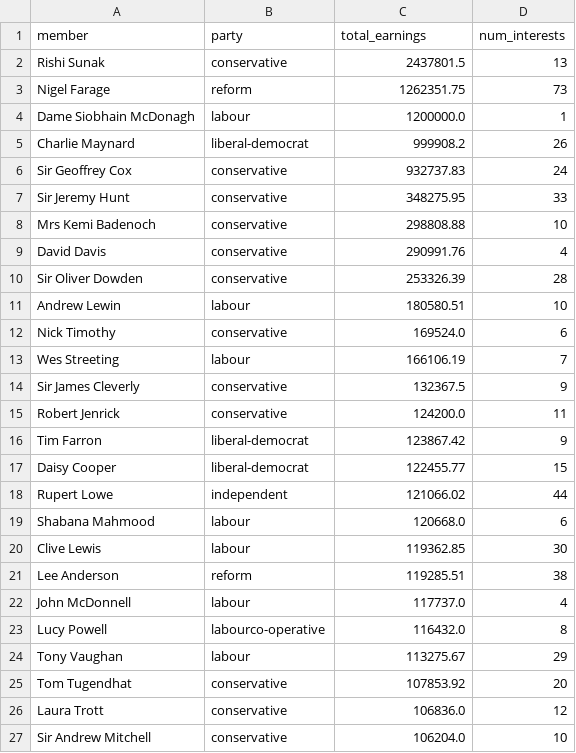
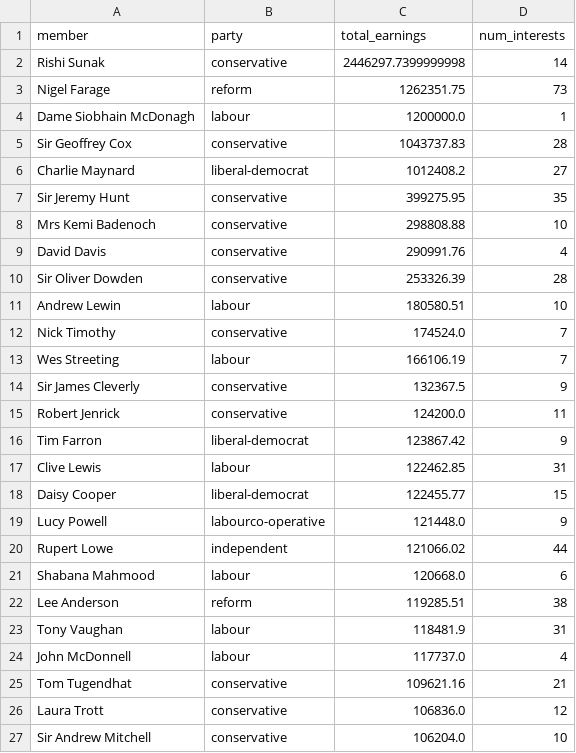
Before and after one commit to fwebb-ship-it/mp-earnings, a CSV file: outputs/top_earners.csv, drawn as a sheet; only a part is shown; the diff covers the shown part only.

```diff
--- a/outputs/top_earners.csv
+++ b/outputs/top_earners.csv
@@ -1,8 +1,8 @@
 member,party,total_earnings,num_interests
-Rishi Sunak,conservative,2437801.5,13
+Rishi Sunak,conservative,2446297.7399999998,14
 Nigel Farage,reform,1262351.75,73
 Dame Siobhain McDonagh,labour,1200000.0,1
-Charlie Maynard,liberal-democrat,999908.2,26
-Sir Geoffrey Cox,conservative,932737.83,24
-Sir Jeremy Hunt,conservative,348275.95,33
+Sir Geoffrey Cox,conservative,1043737.83,28
+Charlie Maynard,liberal-democrat,1012408.2,27
+Sir Jeremy Hunt,conservative,399275.95,35
 Mrs Kemi Badenoch,conservative,298808.88,10
@@ -11,3 +11,3 @@ Sir Oliver Dowden,conservative,253326.39,28
 Andrew Lewin,labour,180580.51,10
-Nick Timothy,conservative,169524.0,6
+Nick Timothy,conservative,174524.0,7
 Wes Streeting,labour,166106.19,7
@@ -16,11 +16,11 @@ Robert Jenrick,conservative,124200.0,11
 Tim Farron,liberal-democrat,123867.42,9
+Clive Lewis,labour,122462.85,31
 Daisy Cooper,liberal-democrat,122455.77,15
+Lucy Powell,labourco-operative,121448.0,9
 Rupert Lowe,independent,121066.02,44
 Shabana Mahmood,labour,120668.0,6
-Clive Lewis,labour,119362.85,30
 Lee Anderson,reform,119285.51,38
+Tony Vaughan,labour,118481.9,31
 John McDonnell,labour,117737.0,4
-Lucy Powell,labourco-operative,116432.0,8
-Tony Vaughan,labour,113275.67,29
-Tom Tugendhat,conservative,107853.92,20
+Tom Tugendhat,conservative,109621.16,21
 Laura Trott,conservative,106836.0,12
```
Also changed, not shown: 3 added rows and 3 removed rows elsewhere in this file, outputs/ongoing_employment_full.csv, outputs/recent_changes.csv, 4 other files.
